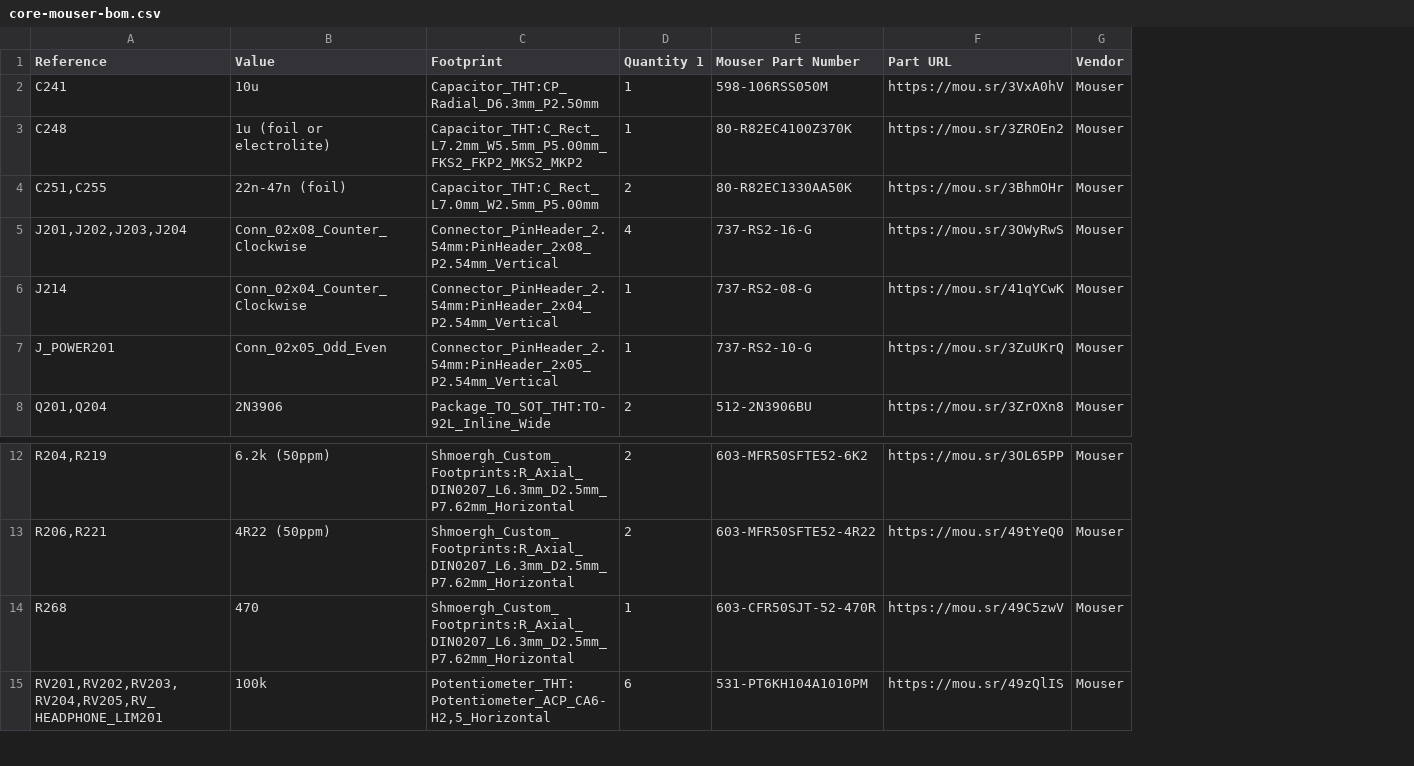
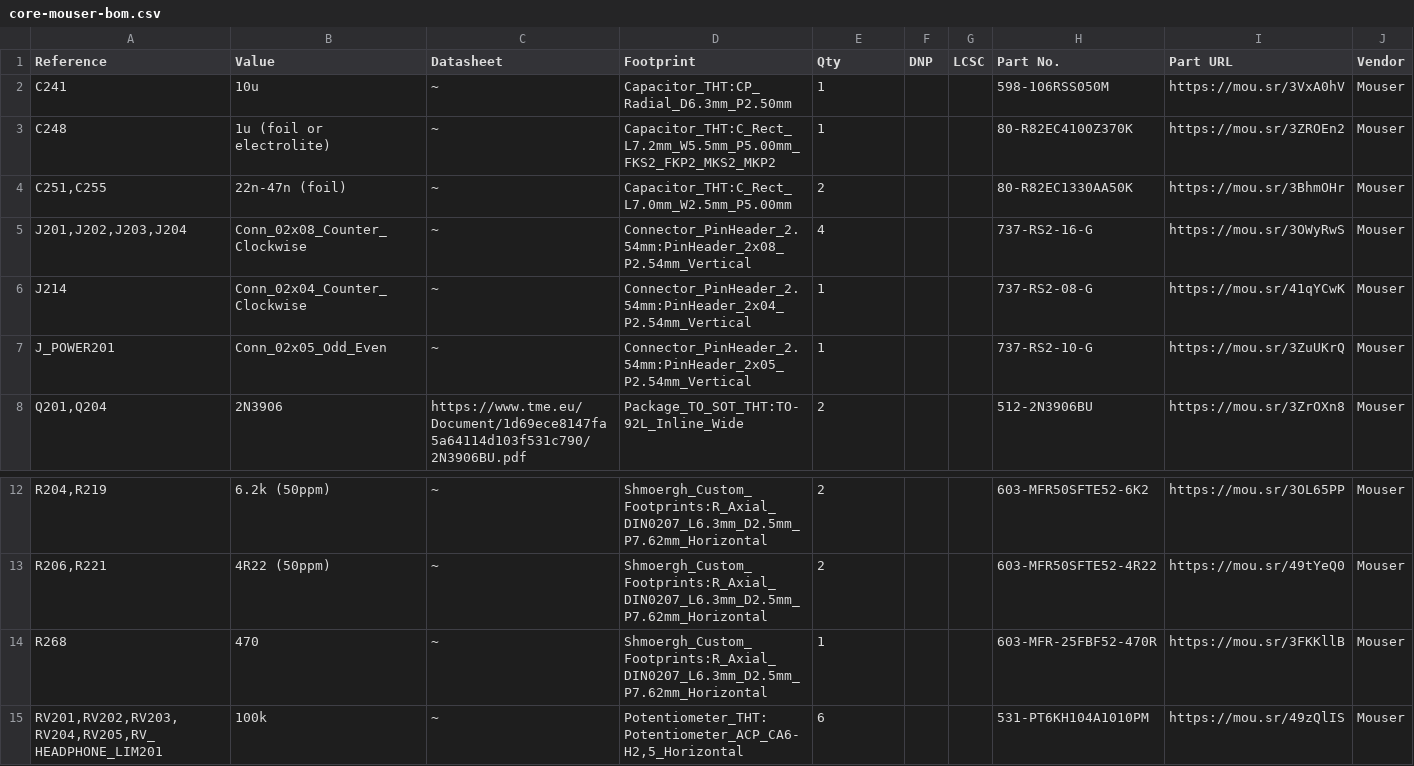
Before and after one commit to shmoergh/hog, a CSV file: boards/core/stable/production/mouser/core-mouser-bom.csv, drawn as a sheet; only a part is shown, gaps mark what is left out; addresses are those after the commit; the diff names each change by its address in the sheet, - before the commit and + after, or states it on an @@ line.

Commit message:
Updated resistor Mouser no's and added full bom
- Some of the THT resistors in the BOM were referencing to products with min. 1000 pcs order quantity
- Added a full Mouser BOM which can be used to order all Mouser components by uploading to their BOM tool: https://hu.mouser.com/bom/

```diff
--- a/boards/core/stable/production/mouser/core-mouser-bom.csv
+++ b/boards/core/stable/production/mouser/core-mouser-bom.csv
+column C (Datasheet), rows 2-8: ~ | ~ | ~ | ~ | ~ | ~ | https://www.tme.eu/Document/1d69ece8147fa5a64114d103f531c790/2N3906BU.pdf; rows 12-15: all ~
+column F (DNP), empty
+column G (LCSC), empty
-E1: Quantity 1
+E1: Qty
-H1: Mouser Part Number
+H1: Part No.
-H14 (Part No.): 603-CFR50SJT-52-470R
+H14 (Part No.): 603-MFR-25FBF52-470R
-I14 (Part URL): https://mou.sr/49C5zwV
+I14 (Part URL): https://mou.sr/3FKKllB
```
Also changed, not shown: boards/core/stable/production/core-full-bom.csv, boards/midi2cv/schematics/production/mouser/midi2cv-mouser-bom.csv, 36 other files.
